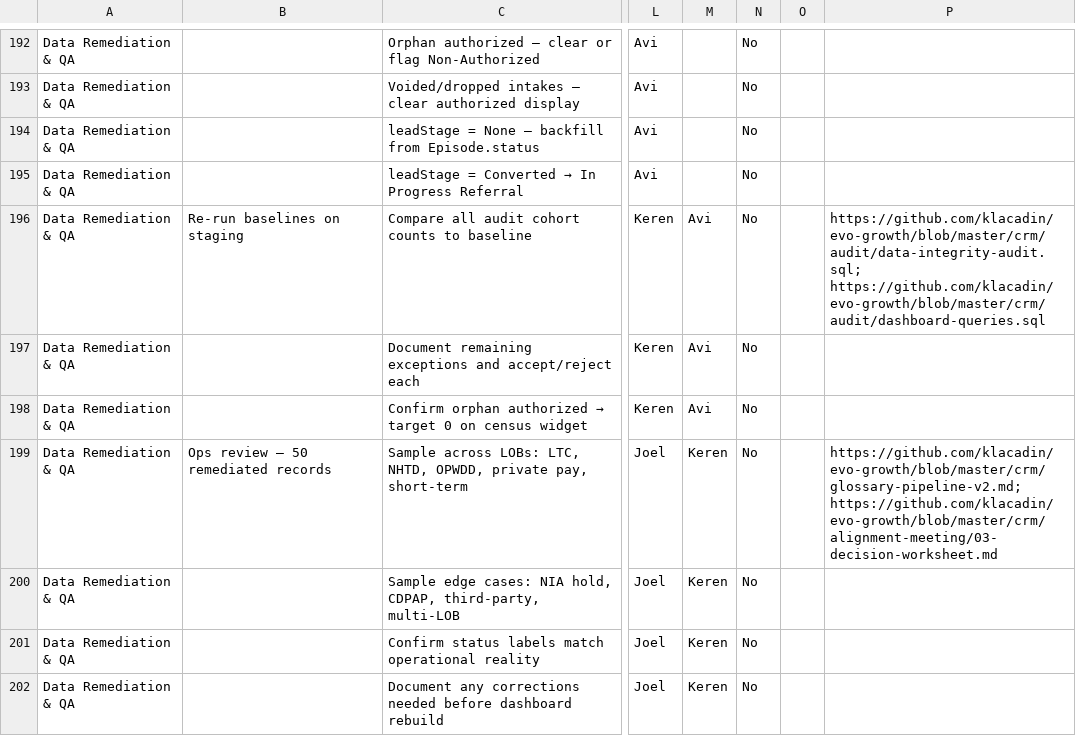
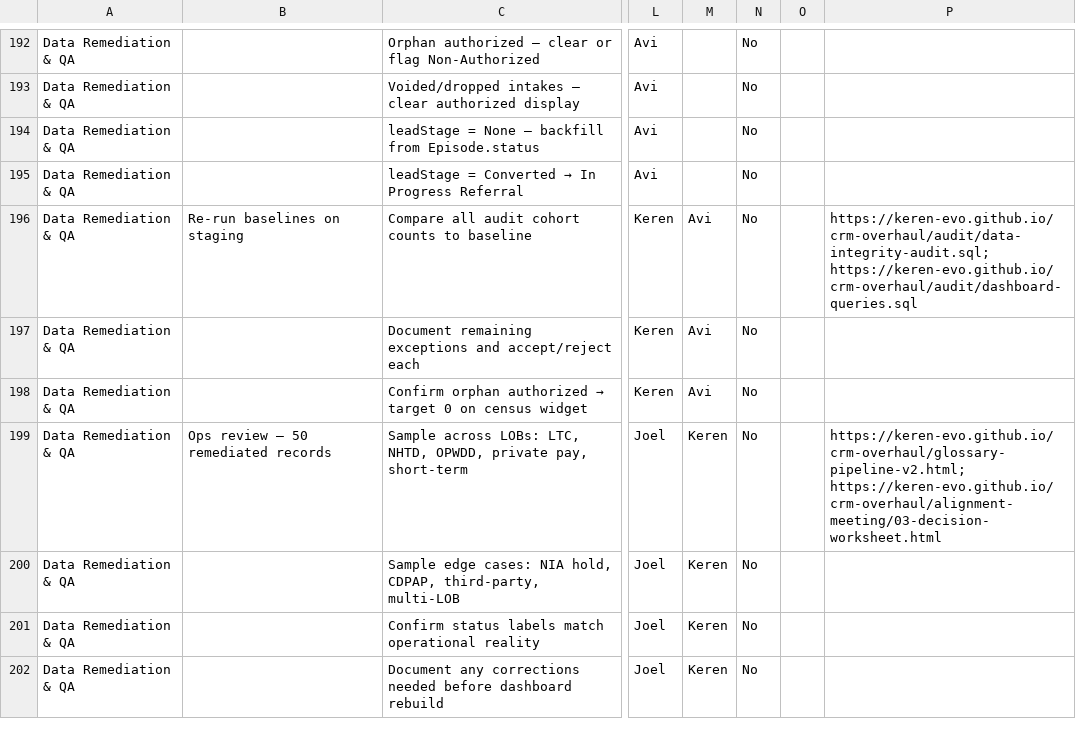
Before and after one commit to keren-evo/crm-overhaul, a CSV file: crm/asana/evo-crm-sprint-tasks.csv, drawn as a sheet; only a part is shown, gaps mark what is left out; the diff covers the shown part only; the diff names each change by its address in the sheet, - before the commit and + after, or states it on an @@ line.

```diff
--- a/crm/asana/evo-crm-sprint-tasks.csv
+++ b/crm/asana/evo-crm-sprint-tasks.csv
-P196: https://github.com/klacadin/evo-growth/blob/master/crm/audit/data-integrity-audit.sql; https://github.com/klacadin/evo-growth/blob/master/crm/audit/dashboard-queries.sql
+P196: https://keren-evo.github.io/crm-overhaul/audit/data-integrity-audit.sql; https://keren-evo.github.io/crm-overhaul/audit/dashboard-queries.sql
-P199: https://github.com/klacadin/evo-growth/blob/master/crm/glossary-pipeline-v2.md; https://github.com/klacadin/evo-growth/blob/master/crm/alignment-meeting/03-decision-worksheet.md
+P199: https://keren-evo.github.io/crm-overhaul/glossary-pipeline-v2.html; https://keren-evo.github.io/crm-overhaul/alignment-meeting/03-decision-worksheet.html
```
Also changed, not shown: 69 edited cells elsewhere in this file, crm/asana/crm_asana_v3.csv, docs/asana/crm_asana_v3.csv, 8 other files.
